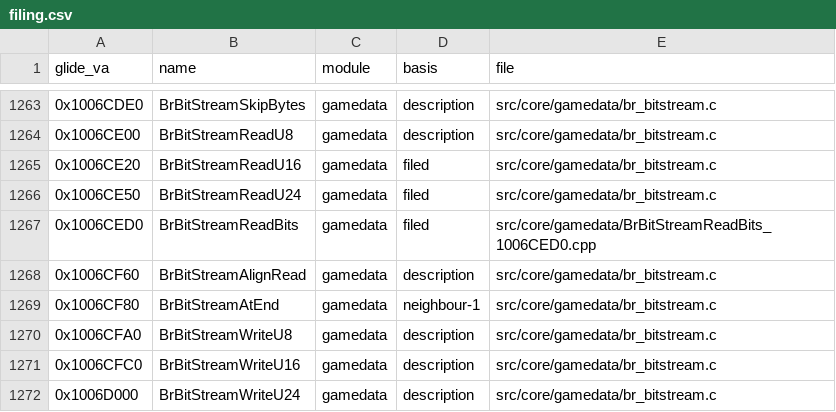
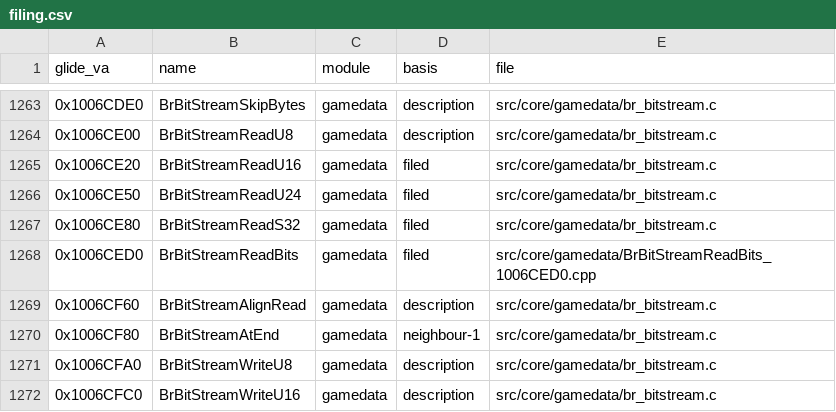
Before and after one commit to Link4Electronics/brally, a CSV file: config/filing.csv, drawn as a sheet; only a part is shown, gaps mark what is left out; the shorter side is filled out with more unchanged rows; the diff names each change by its address in the sheet, - before the commit and + after, or states it on an @@ line.

Commit message:
0x1006CE80 BrBitStreamReadS32 byte-exact (T3 -> T4): each low byte read signed and masked as its own v |= statement on an unsigned accumulator (the original's dirty widening), and br_phys.h included ahead of the functions -- VC5's tie-breaks follow the symbol count; of the headers that fix ReadS32 this one keeps ReadU24 and WriteU24 exact

```diff
--- a/config/filing.csv
+++ b/config/filing.csv
+row 1267: 0x1006CE80 | BrBitStreamReadS32 | gamedata | filed | src/core/gamedata/br_bitstream.c
```
Also changed, not shown: 1 other file.
